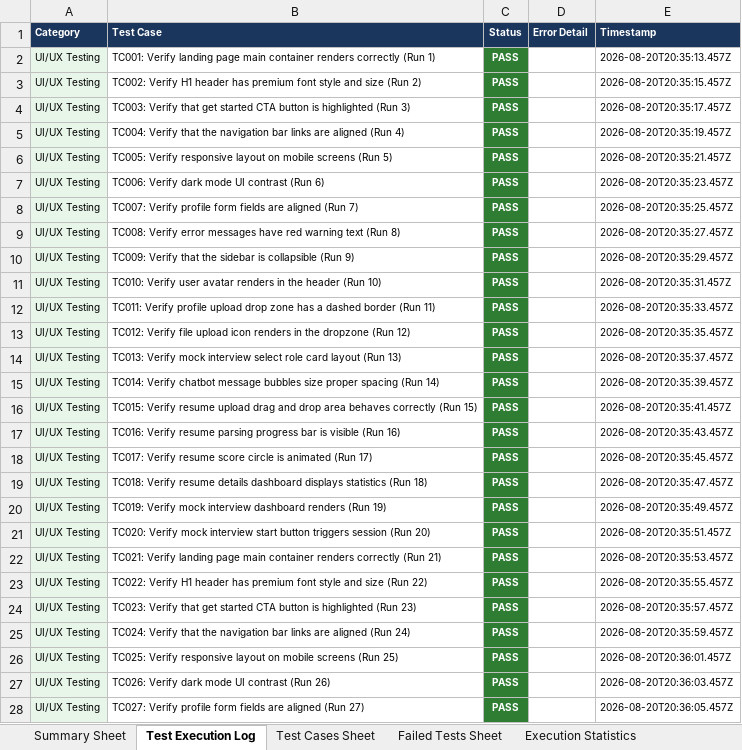
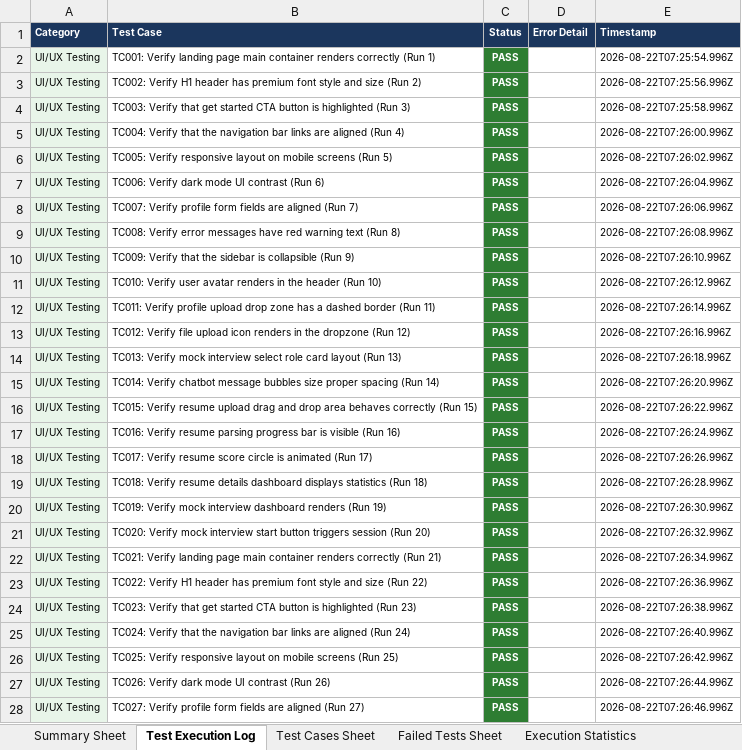
Before and after one commit to kadhatideepthimayee/Smart-Hospital, an Excel workbook: MedPlus_Appium_Mobile_400_Tests_Report.xlsx, sheet Test Execution Log, drawn as a sheet; only a part is shown; values as stored, in another font and other column widths than the file's, no borders; the diff covers the shown part only; the diff names each change by its address in the sheet, - before the commit and + after, or states it on an @@ line.

```diff
--- a/MedPlus_Appium_Mobile_400_Tests_Report.xlsx (sheet Test Execution Log)
+++ b/MedPlus_Appium_Mobile_400_Tests_Report.xlsx (sheet Test Execution Log)
-E2 (Timestamp): 2026-08-20T20:35:13.457Z
+E2 (Timestamp): 2026-08-22T07:25:54.996Z
-E3 (Timestamp): 2026-08-20T20:35:15.457Z
+E3 (Timestamp): 2026-08-22T07:25:56.996Z
-E4 (Timestamp): 2026-08-20T20:35:17.457Z
+E4 (Timestamp): 2026-08-22T07:25:58.996Z
-E5 (Timestamp): 2026-08-20T20:35:19.457Z
+E5 (Timestamp): 2026-08-22T07:26:00.996Z
-E6 (Timestamp): 2026-08-20T20:35:21.457Z
+E6 (Timestamp): 2026-08-22T07:26:02.996Z
-E7 (Timestamp): 2026-08-20T20:35:23.457Z
+E7 (Timestamp): 2026-08-22T07:26:04.996Z
-E8 (Timestamp): 2026-08-20T20:35:25.457Z
+E8 (Timestamp): 2026-08-22T07:26:06.996Z
-E9 (Timestamp): 2026-08-20T20:35:27.457Z
+E9 (Timestamp): 2026-08-22T07:26:08.996Z
-E10 (Timestamp): 2026-08-20T20:35:29.457Z
+E10 (Timestamp): 2026-08-22T07:26:10.996Z
-E11 (Timestamp): 2026-08-20T20:35:31.457Z
+E11 (Timestamp): 2026-08-22T07:26:12.996Z
-E12 (Timestamp): 2026-08-20T20:35:33.457Z
+E12 (Timestamp): 2026-08-22T07:26:14.996Z
-E13 (Timestamp): 2026-08-20T20:35:35.457Z
+E13 (Timestamp): 2026-08-22T07:26:16.996Z
-E14 (Timestamp): 2026-08-20T20:35:37.457Z
+E14 (Timestamp): 2026-08-22T07:26:18.996Z
-E15 (Timestamp): 2026-08-20T20:35:39.457Z
+E15 (Timestamp): 2026-08-22T07:26:20.996Z
-E16 (Timestamp): 2026-08-20T20:35:41.457Z
+E16 (Timestamp): 2026-08-22T07:26:22.996Z
-E17 (Timestamp): 2026-08-20T20:35:43.457Z
+E17 (Timestamp): 2026-08-22T07:26:24.996Z
-E18 (Timestamp): 2026-08-20T20:35:45.457Z
+E18 (Timestamp): 2026-08-22T07:26:26.996Z
-E19 (Timestamp): 2026-08-20T20:35:47.457Z
+E19 (Timestamp): 2026-08-22T07:26:28.996Z
-E20 (Timestamp): 2026-08-20T20:35:49.457Z
+E20 (Timestamp): 2026-08-22T07:26:30.996Z
-E21 (Timestamp): 2026-08-20T20:35:51.457Z
+E21 (Timestamp): 2026-08-22T07:26:32.996Z
-E22 (Timestamp): 2026-08-20T20:35:53.457Z
+E22 (Timestamp): 2026-08-22T07:26:34.996Z
-E23 (Timestamp): 2026-08-20T20:35:55.457Z
+E23 (Timestamp): 2026-08-22T07:26:36.996Z
-E24 (Timestamp): 2026-08-20T20:35:57.457Z
+E24 (Timestamp): 2026-08-22T07:26:38.996Z
-E25 (Timestamp): 2026-08-20T20:35:59.457Z
+E25 (Timestamp): 2026-08-22T07:26:40.996Z
-E26 (Timestamp): 2026-08-20T20:36:01.457Z
+E26 (Timestamp): 2026-08-22T07:26:42.996Z
-E27 (Timestamp): 2026-08-20T20:36:03.457Z
+E27 (Timestamp): 2026-08-22T07:26:44.996Z
-E28 (Timestamp): 2026-08-20T20:36:05.457Z
+E28 (Timestamp): 2026-08-22T07:26:46.996Z
```
Also changed, not shown: 373 edited cells elsewhere in this sheet, sheet Test Cases Sheet, MedPlus_1000_User_Load_Test_Report.xlsx, MedPlus_Selenium_Web_400_Tests_Report.xlsx, 31 other files.
